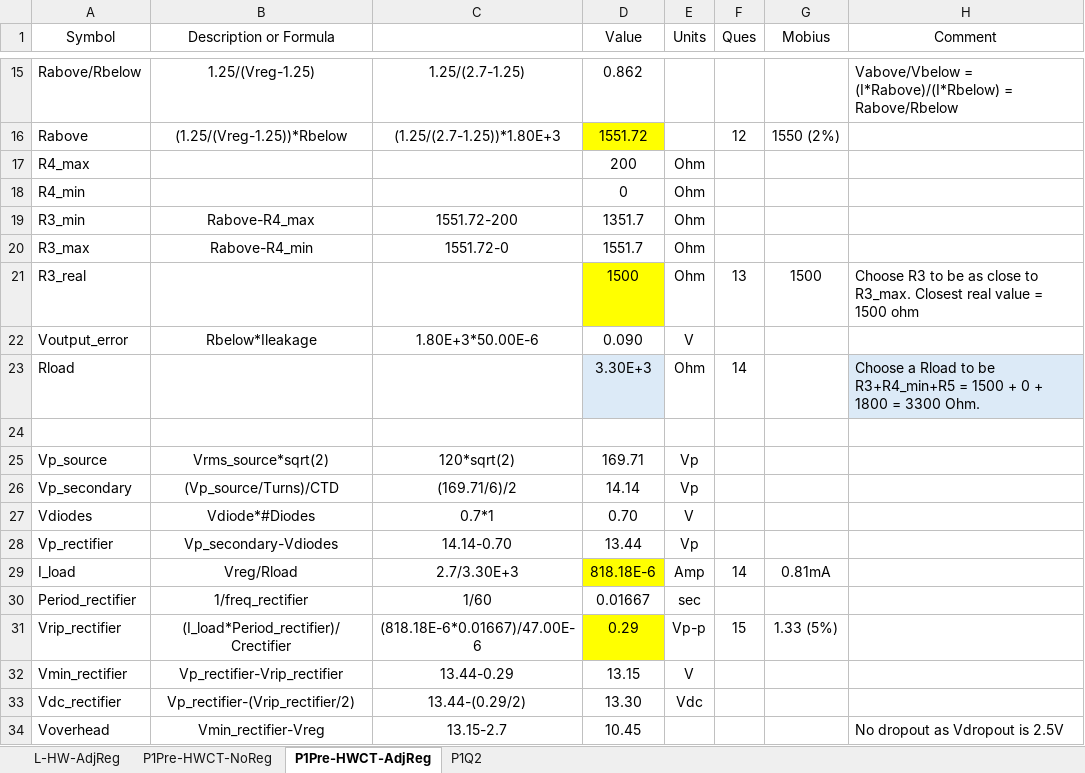
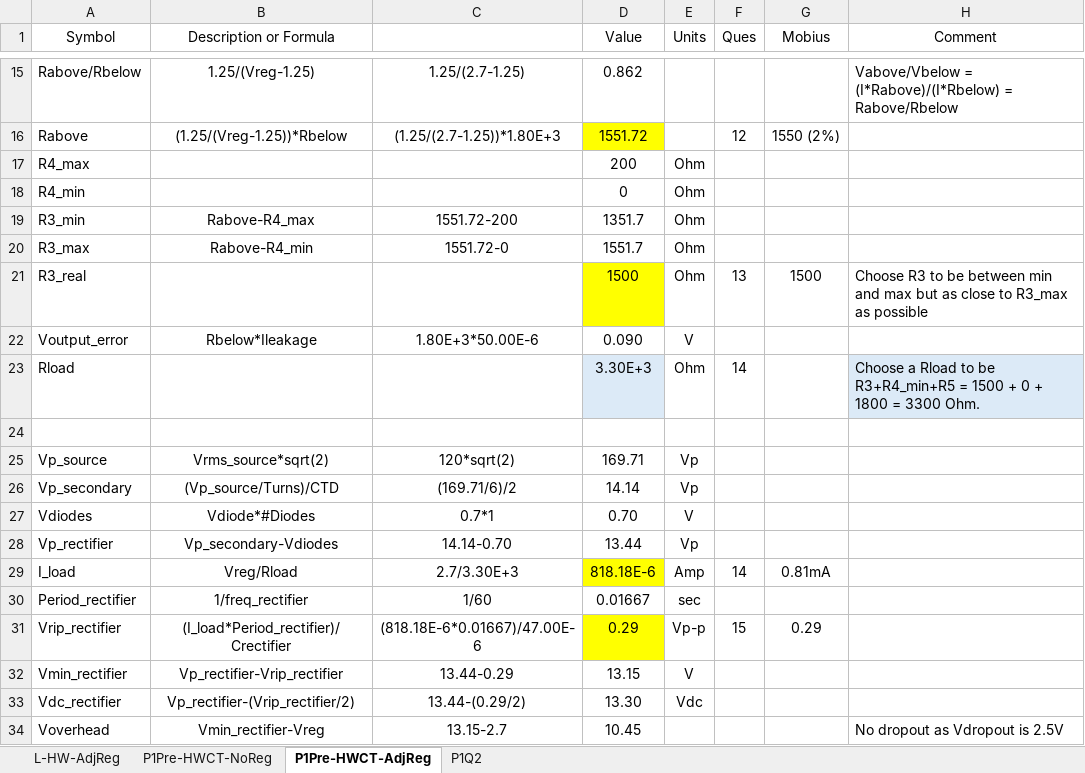
Before and after one commit to Robbin-Law/Robbin-Law.github.io, an Excel workbook: docs/semiconductors/section1/topic3/assets/pa-Adjustable-Regulation-and-Project1.xlsx, sheet P1Pre-HWCT-AdjReg, drawn as a sheet; only a part is shown, gaps mark what is left out; values as stored, in another font and other column widths than the file's, no borders; charts and pictures not drawn; the diff names each change by its address in the sheet, - before the commit and + after, or states it on an @@ line.

```diff
--- a/docs/semiconductors/section1/topic3/assets/pa-Adjustable-Regulation-and-Project1.xlsx (sheet P1Pre-HWCT-AdjReg)
+++ b/docs/semiconductors/section1/topic3/assets/pa-Adjustable-Regulation-and-Project1.xlsx (sheet P1Pre-HWCT-AdjReg)
-H21 (Comment): …to be as close to R3_max. Closest real value = 1500 ohm
+H21 (Comment): …to be between min and max but as close to R3_max as possible
-G31 (Mobius): 1.33 (5%)
+G31 (Mobius): 0.29
```
Also changed, not shown: sheet P1Q2, formulas that keep their value, charts or pictures, semiconductors/section1/topic3/assets/pa-Adjustable-Regulation-and-Project1.xlsx.
